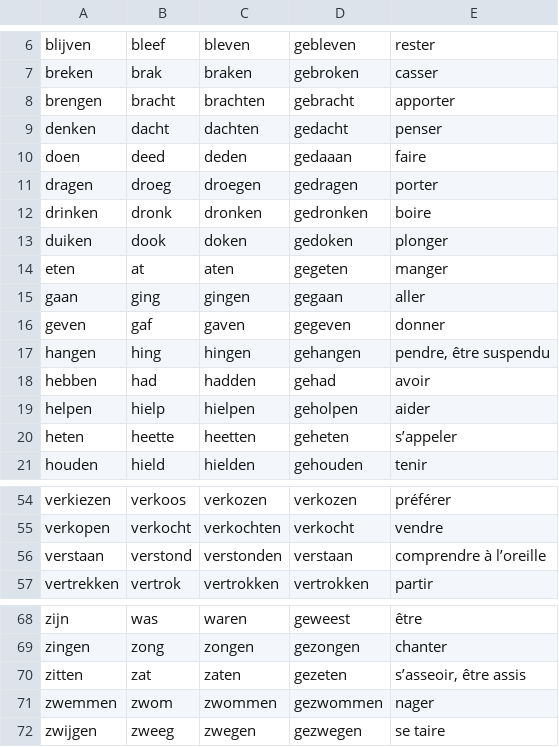
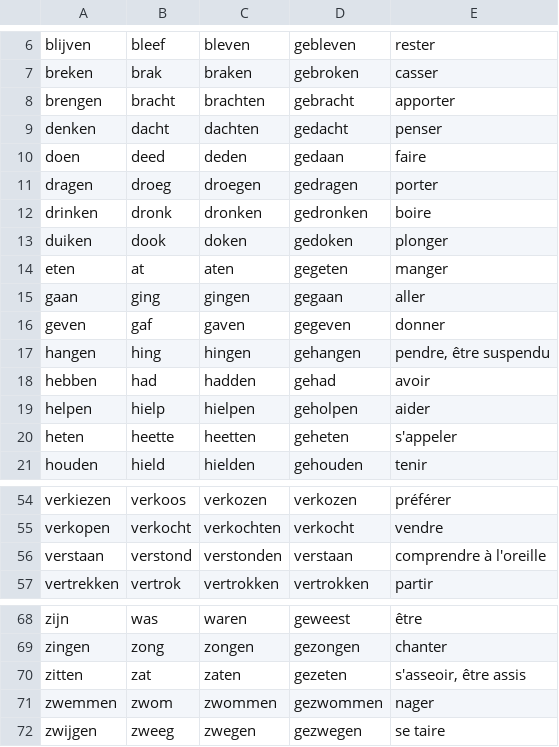
Before and after one commit to xavierbol/study-app-api, a CSV file: irregular_verbs.csv, drawn as a sheet; only a part is shown, gaps mark what is left out.

Commit message:
Fix typo

```diff
--- a/irregular_verbs.csv
+++ b/irregular_verbs.csv
@@ -9,3 +9,3 @@ brengen,bracht,brachten,gebracht,apporter
 denken,dacht,dachten,gedacht,penser
-doen,deed,deden,gedaaan,faire
+doen,deed,deden,gedaan,faire
 dragen,droeg,droegen,gedragen,porter
@@ -19,3 +19,3 @@ hebben,had,hadden,gehad,avoir
 helpen,hielp,hielpen,geholpen,aider
-heten,heette,heetten,geheten,s’appeler
+heten,heette,heetten,geheten,s'appeler
 houden,hield,hielden,gehouden,tenir
@@ -55,3 +55,3 @@ verkiezen,verkoos,verkozen,verkozen,préférer
 verkopen,verkocht,verkochten,verkocht,vendre
-verstaan,verstond,verstonden,verstaan,comprendre à l’oreille
+verstaan,verstond,verstonden,verstaan,comprendre à l'oreille
 vertrekken,vertrok,vertrokken,vertrokken,partir
@@ -69,3 +69,3 @@ zijn,was,waren,geweest,être
 zingen,zong,zongen,gezongen,chanter
-zitten,zat,zaten,gezeten,"s’asseoir, être assis"
+zitten,zat,zaten,gezeten,"s'asseoir, être assis"
 zwemmen,zwom,zwommen,gezwommen,nager
```
